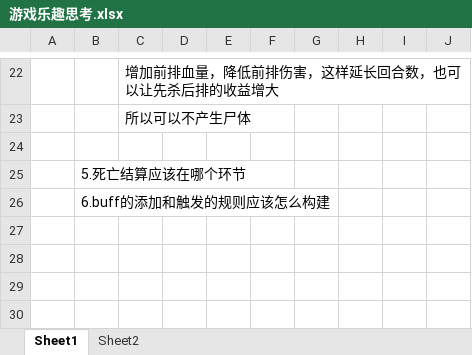
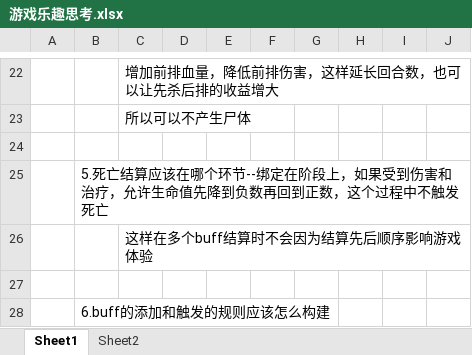
Before and after one commit to TianxingGame/design_document, an Excel workbook: 游戏乐趣思考.xlsx, sheet Sheet1, drawn as a sheet; only a part is shown, gaps mark what is left out; values as stored, in another font and other column widths than the file's, no borders; the diff names each change by its address in the sheet, - before the commit and + after, or states it on an @@ line.

```diff
--- a/游戏乐趣思考.xlsx (sheet Sheet1)
+++ b/游戏乐趣思考.xlsx (sheet Sheet1)
-B25: 5.死亡结算应该在哪个环节
+B25: 5.死亡结算应该在哪个环节--绑定在阶段上，如果受到伤害和治疗，允许生命值先降到负数再回到正数，这个过程中不触发死亡
+row 26:  |  | 这样在多个buff结算时不会因为结算先后顺序影响游戏体验
+row 27: (empty)
```
Also changed, not shown: 回合制战斗说明.xlsx.
